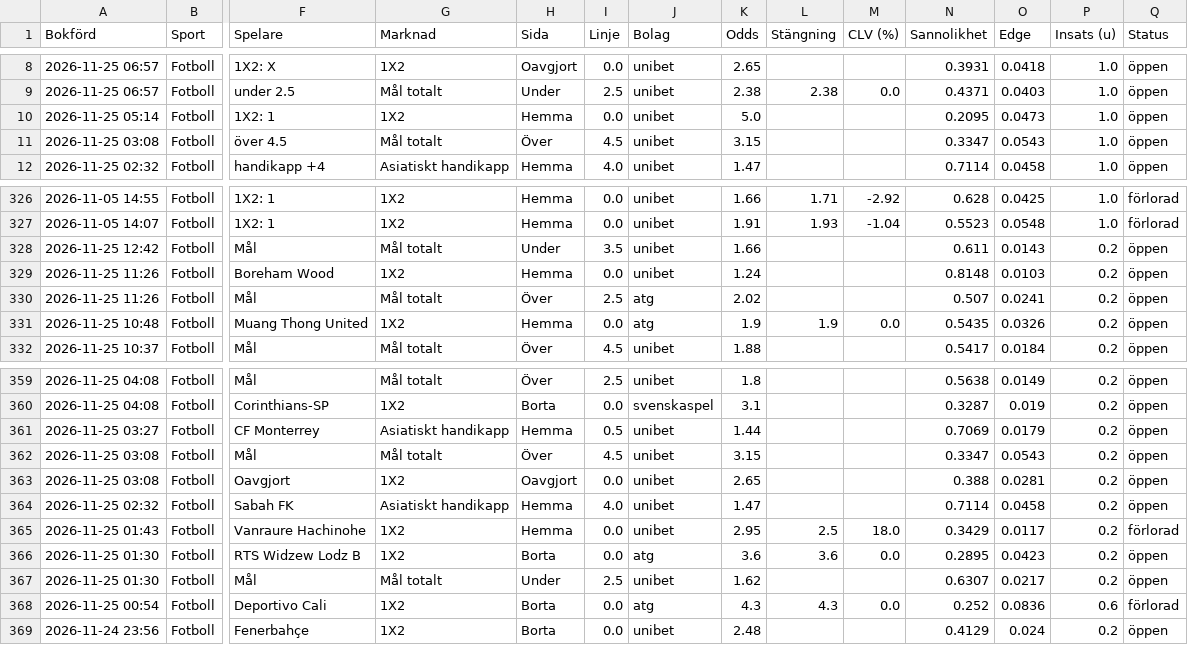
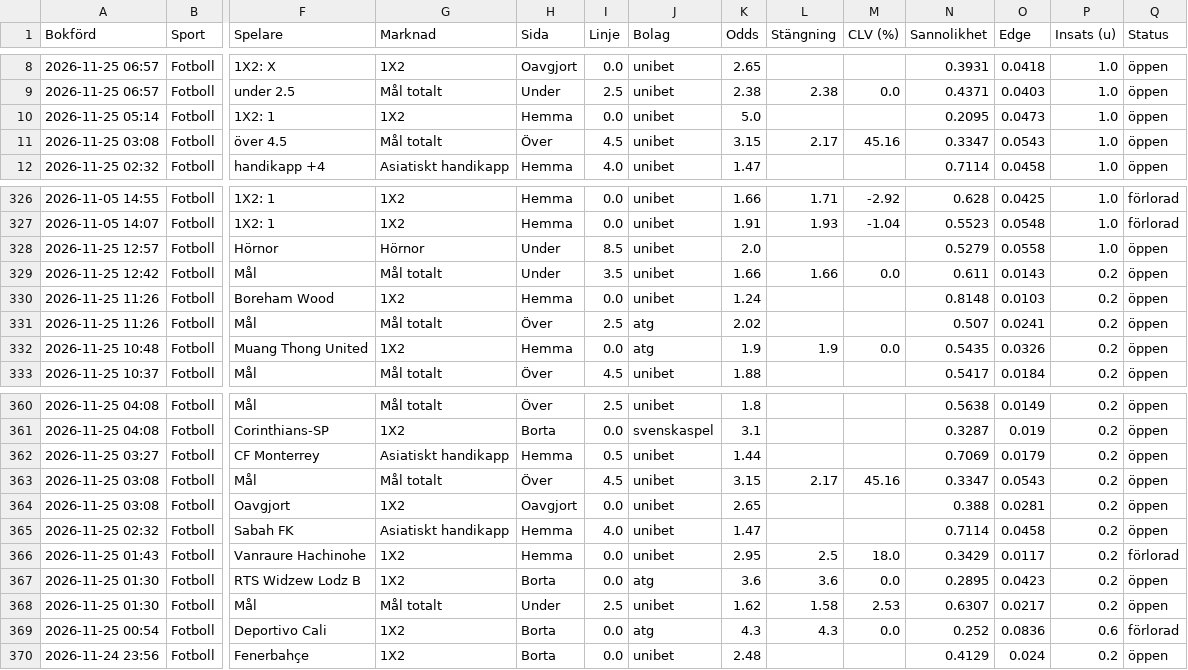
Before and after one commit to FatFockFrank888/propsbot, a CSV file: site/csv/fotboll.csv, drawn as a sheet; only a part is shown, gaps mark what is left out; addresses are those after the commit; rows hold the shown columns only; the diff names each change by its address in the sheet, - before the commit and + after, or states it on an @@ line.

```diff
--- a/site/csv/fotboll.csv
+++ b/site/csv/fotboll.csv
-L11 (Stängning): (empty)
+L11 (Stängning): 2.17
-M11 (CLV (%)): (empty)
+M11 (CLV (%)): 45.16
+row 328: 2026-11-25 12:57 | Fotboll | Hörnor | Hörnor | Under | 8.5 | unibet | 2.0 |  |  | 0.5279 | 0.0558 | 1.0 | öppen
-L329 (Stängning): (empty)
+L329 (Stängning): 1.66
-M329 (CLV (%)): (empty)
+M329 (CLV (%)): 0.0
-L363 (Stängning): (empty)
+L363 (Stängning): 2.17
-M363 (CLV (%)): (empty)
+M363 (CLV (%)): 45.16
-L368 (Stängning): (empty)
+L368 (Stängning): 1.58
-M368 (CLV (%)): (empty)
+M368 (CLV (%)): 2.53
```
Also changed, not shown: site/csv/sammanfattning.csv, site/csv/tier_nyckeltal.csv, 27 other files.
